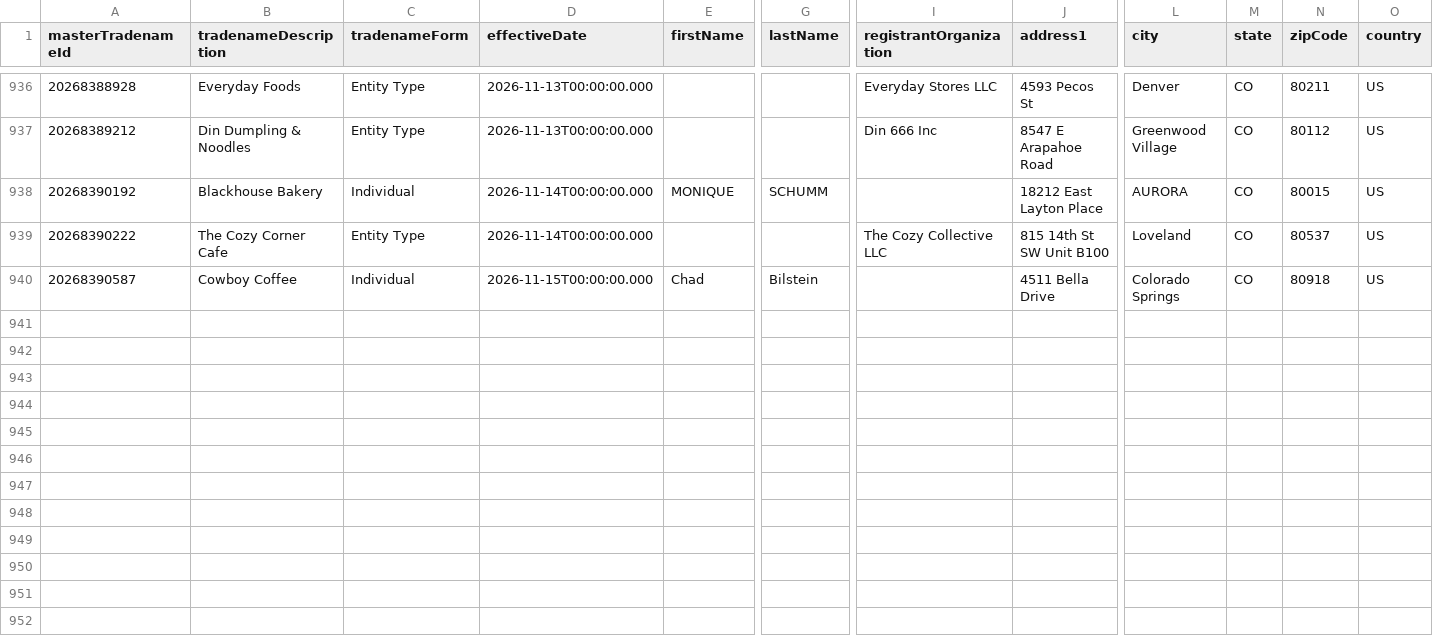
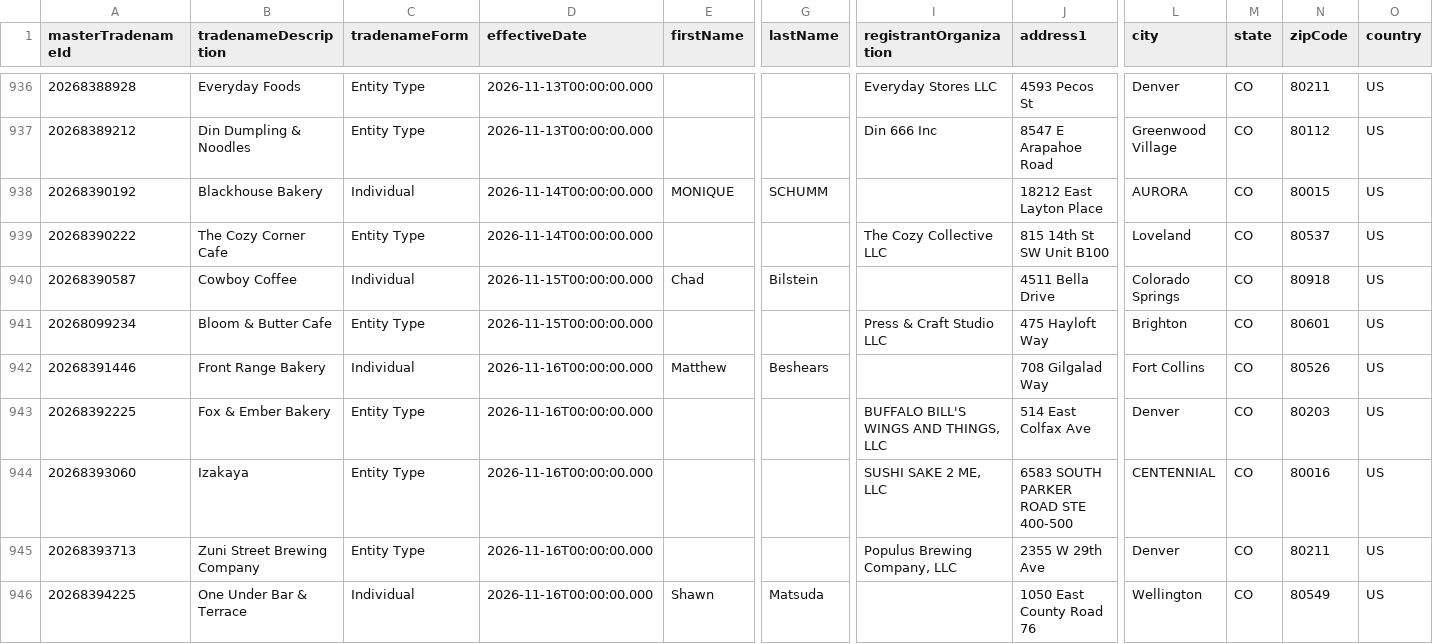
Before and after one commit to lorenzo-gu/cleared_gtm, a CSV file: data/colorado_restaurant_tradenames.csv, drawn as a sheet; only a part is shown, gaps mark what is left out; rows hold the shown columns only; the diff names each change by its address in the sheet, - before the commit and + after, or states it on an @@ line.

```diff
--- a/data/colorado_restaurant_tradenames.csv
+++ b/data/colorado_restaurant_tradenames.csv
+row 941: 20268099234 | Bloom & Butter Cafe | Entity Type | 2026-11-15T00:00:00.000 |  |  | Press & Craft Studio LLC | 475 Hayloft Way | Brighton | CO | 80601 | US
+row 942: 20268391446 | Front Range Bakery | Individual | 2026-11-16T00:00:00.000 | Matthew | Beshears |  | 708 Gilgalad Way | Fort Collins | CO | 80526 | US
+row 943: 20268392225 | Fox & Ember Bakery | Entity Type | 2026-11-16T00:00:00.000 |  |  | BUFFALO BILL'S WINGS AND THINGS, LLC | 514 East Colfax Ave | Denver | CO | 80203 | US
+row 944: 20268393060 | Izakaya | Entity Type | 2026-11-16T00:00:00.000 |  |  | SUSHI SAKE 2 ME, LLC | 6583 SOUTH PARKER ROAD STE 400-500 | CENTENNIAL | CO | 80016 | US
+row 945: 20268393713 | Zuni Street Brewing Company | Entity Type | 2026-11-16T00:00:00.000 |  |  | Populus Brewing Company, LLC | 2355 W 29th Ave | Denver | CO | 80211 | US
+row 946: 20268394225 | One Under Bar & Terrace | Individual | 2026-11-16T00:00:00.000 | Shawn | Matsuda |  | 1050 East County Road 76 | Wellington | CO | 80549 | US
```
